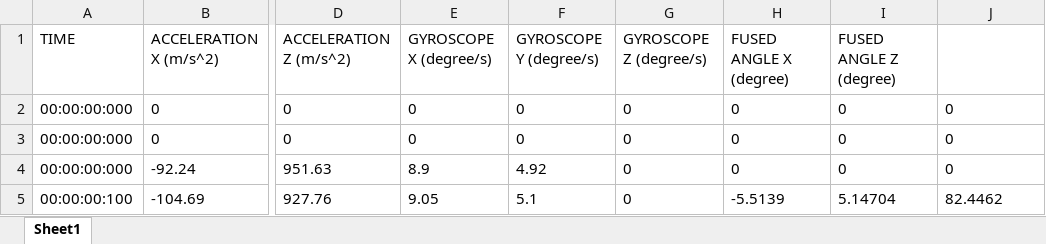
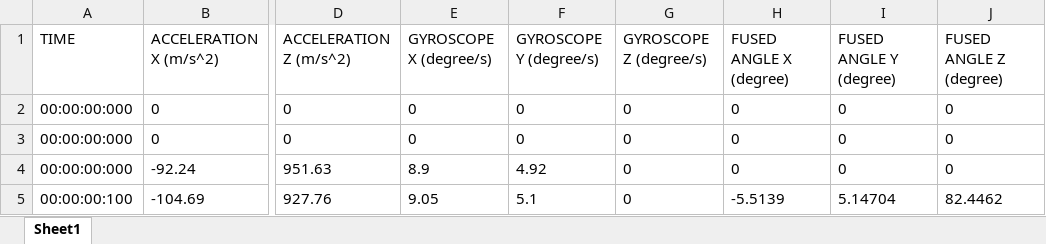
Before and after one commit to VedantParanjape/DEVS_complimentary_filter, an Excel workbook: top_model/outputs/simulation_data.xlsx, sheet Sheet1, drawn as a sheet; only a part is shown, gaps mark what is left out; values as stored, in another font and other column widths than the file's, no borders; the diff names each change by its address in the sheet, - before the commit and + after, or states it on an @@ line.

Commit message:
Minor fix to output file parser

```diff
--- a/top_model/outputs/simulation_data.xlsx (sheet Sheet1)
+++ b/top_model/outputs/simulation_data.xlsx (sheet Sheet1)
-I1: FUSED ANGLE Z (degree)
+I1: FUSED ANGLE Y (degree)
-J1: (empty)
+J1: FUSED ANGLE Z (degree)
```
Also changed, not shown: 1 other file.
